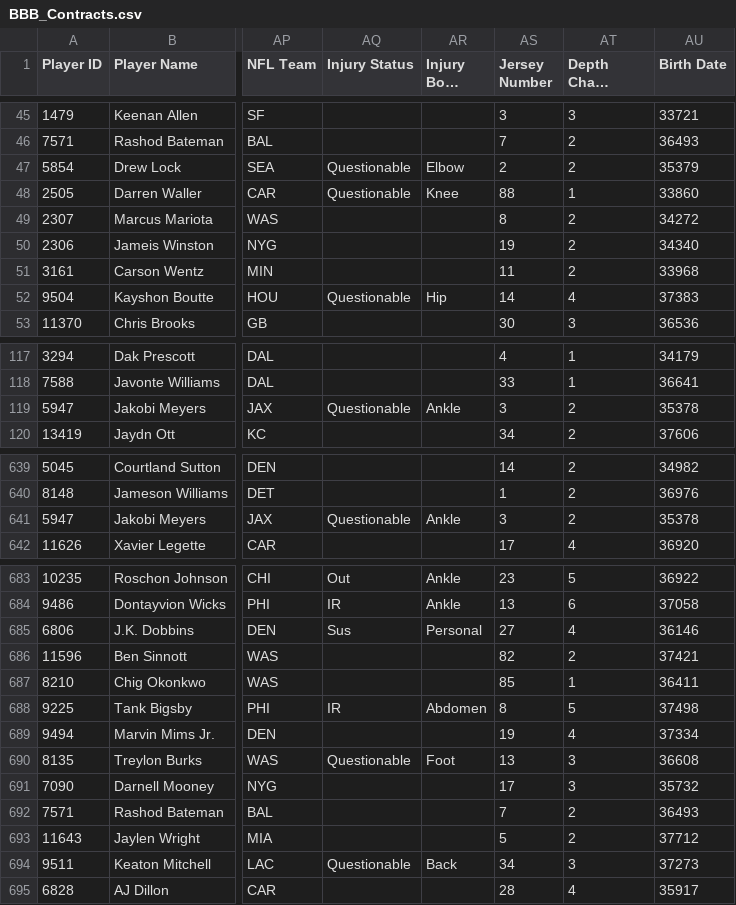
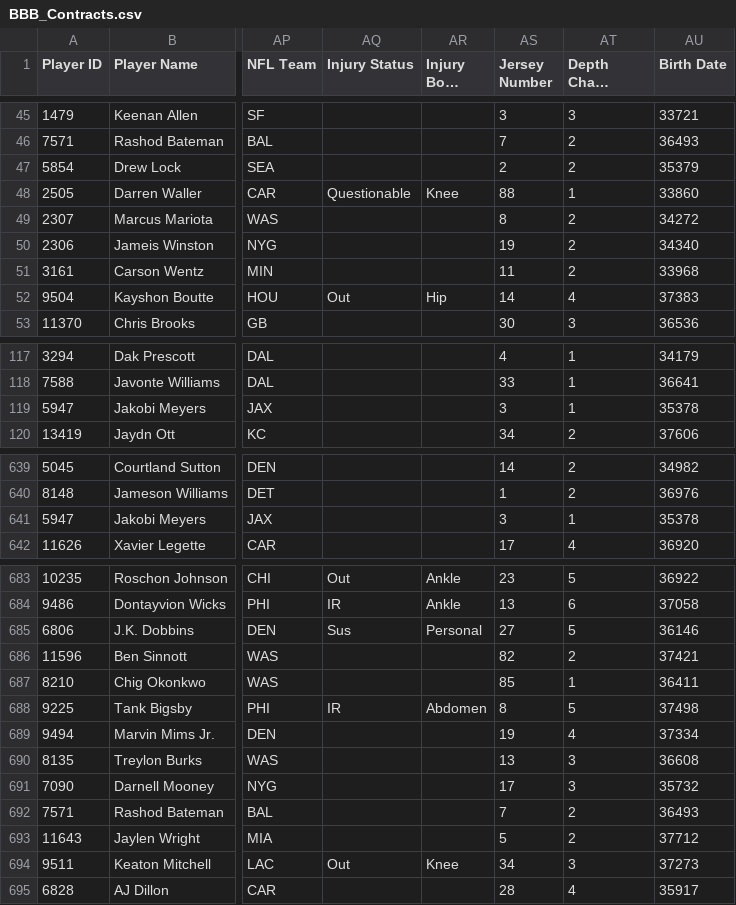
Before and after one commit to lalder95/AGS_Data, a CSV file: CSV/BBB_Contracts.csv, drawn as a sheet; only a part is shown, gaps mark what is left out; long unchanged cells end in …; the diff covers the shown part only; the diff names each change by its address in the sheet, - before the commit and + after, or states it on an @@ line.

Commit message:
Uploading CSV files

```diff
--- a/CSV/BBB_Contracts.csv
+++ b/CSV/BBB_Contracts.csv
-AQ47 (Injury Status): Questionable
+AQ47 (Injury Status): (empty)
-AR47 (Injury Body Part): Elbow
+AR47 (Injury Body Part): (empty)
-AQ52 (Injury Status): Questionable
+AQ52 (Injury Status): Out
-AQ119 (Injury Status): Questionable
+AQ119 (Injury Status): (empty)
-AR119 (Injury Body Part): Ankle
+AR119 (Injury Body Part): (empty)
-AT119 (Depth Chart Location): 2
+AT119 (Depth Chart Location): 1
-AQ641 (Injury Status): Questionable
+AQ641 (Injury Status): (empty)
-AR641 (Injury Body Part): Ankle
+AR641 (Injury Body Part): (empty)
-AT641 (Depth Chart Location): 2
+AT641 (Depth Chart Location): 1
-AT685 (Depth Chart Location): 4
+AT685 (Depth Chart Location): 5
-AQ690 (Injury Status): Questionable
+AQ690 (Injury Status): (empty)
-AR690 (Injury Body Part): Foot
+AR690 (Injury Body Part): (empty)
-AQ694 (Injury Status): Questionable
+AQ694 (Injury Status): Out
-AR694 (Injury Body Part): Back
+AR694 (Injury Body Part): Knee
```
Also changed, not shown: 53 edited cells elsewhere in this file.
